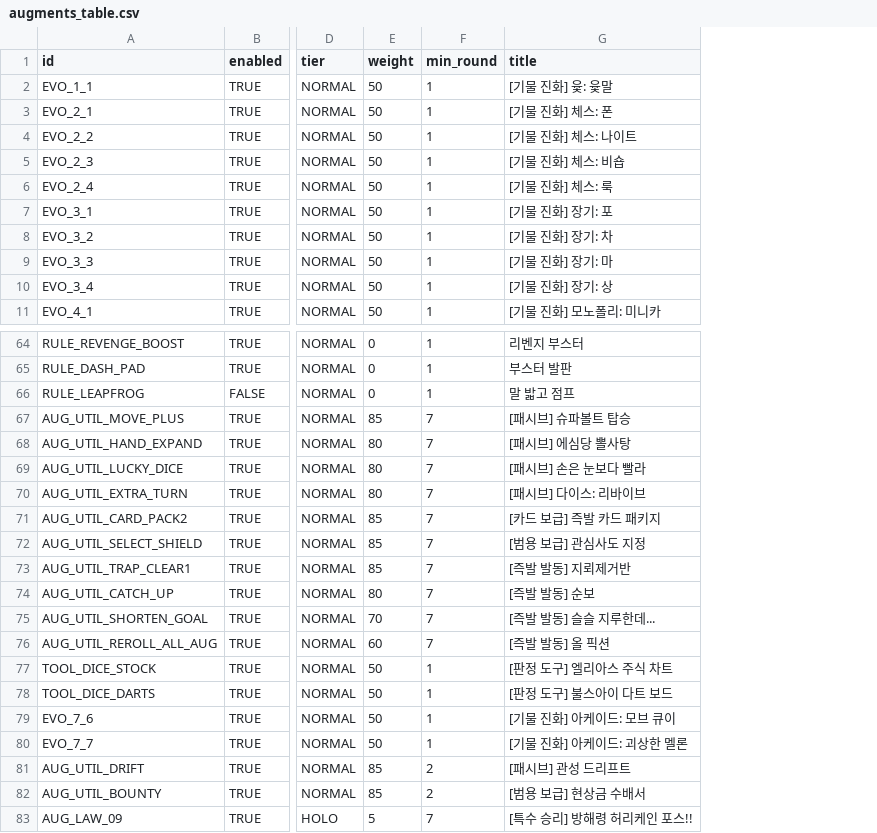
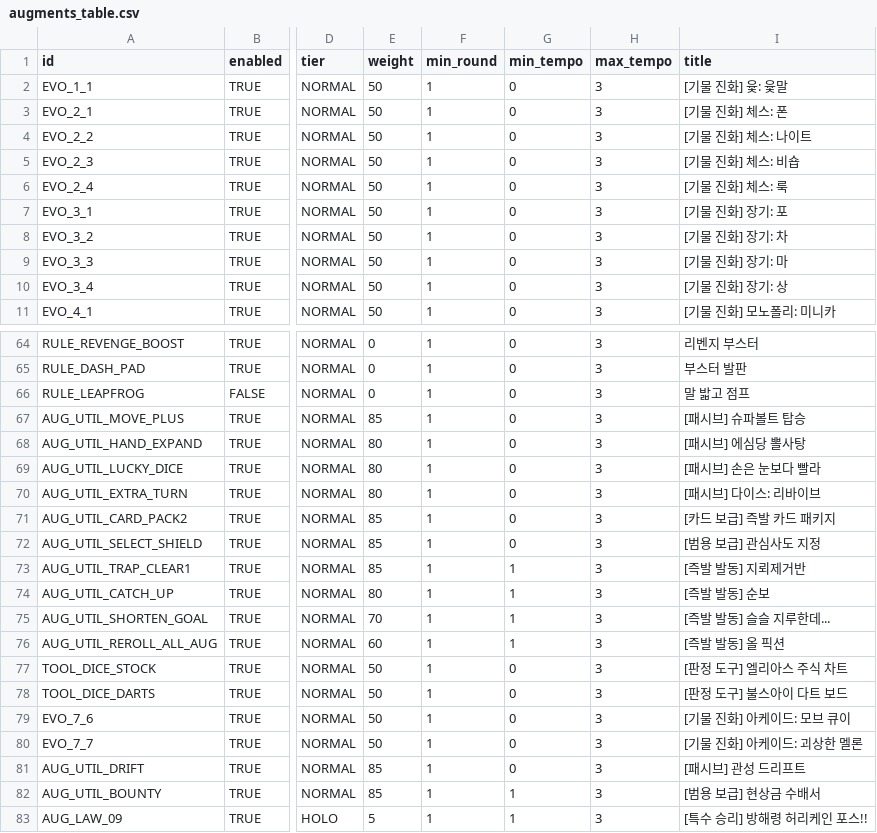
Before and after one commit to mayjohn66-cmd/TRG, a CSV file: content_trickcal/data/augments_table.csv, drawn as a sheet; only a part is shown, gaps mark what is left out; the diff covers the shown part only; the diff names each change by its address in the sheet, - before the commit and + after, or states it on an @@ line.

```diff
--- a/content_trickcal/data/augments_table.csv
+++ b/content_trickcal/data/augments_table.csv
+column G (min_tempo), rows 2-11: all 0; rows 64-83: 0 | 0 | 0 | 0 | 0 | 0 | 0 | 0 | 0 | 1 | 1 | 1 | 1 | 0 | 0 | 0 | 0 | 0 | 1 | 1
+column H (max_tempo), rows 2-11: all 3; rows 64-83: all 3
-F67:F76 (min_round): 7
+F67:F76 (min_round): 1
-F81:F82 (min_round): 2
+F81:F82 (min_round): 1
-F83 (min_round): 7
+F83 (min_round): 1
```
Also changed, not shown: 23 edited cells elsewhere in this file, content_trickcal/data/translations.csv, 19 other files.
